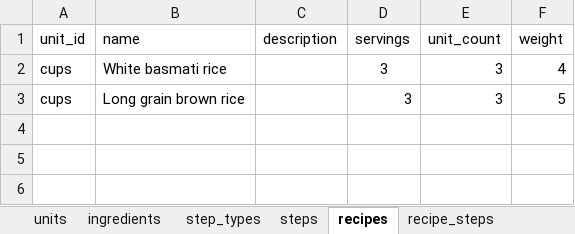
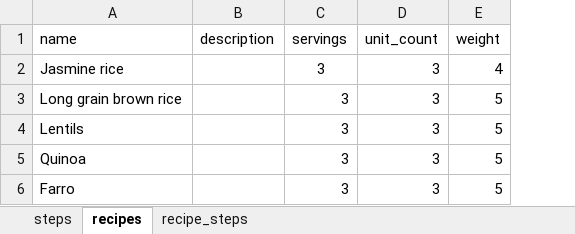
Before and after one commit to mich1eal/upscale, an Excel workbook: python/data_builder.xlsx, sheet recipes, drawn as a sheet; values as stored, in another font and other column widths than the file's, no borders; removed rows and columns are numbered as before the commit, all else as after; the diff names each change by its address in the sheet, - before the commit and + after, or states it on an @@ line.

```diff
--- a/python/data_builder.xlsx (sheet recipes)
+++ b/python/data_builder.xlsx (sheet recipes)
-sheet tab: units
-sheet tab: ingredients
-sheet tab: step_types
-column A (unit_id), rows 2-3: cups | cups
-A2 (name): White basmati rice
+A2 (name): Jasmine rice
+row 4: Lentils |  | 3 | 3 | 5
+row 5: Quinoa |  | 3 | 3 | 5
+row 6: Farro |  | 3 | 3 | 5
```
Also changed, not shown: sheet recipe_steps, sheet steps, 2 other files.
